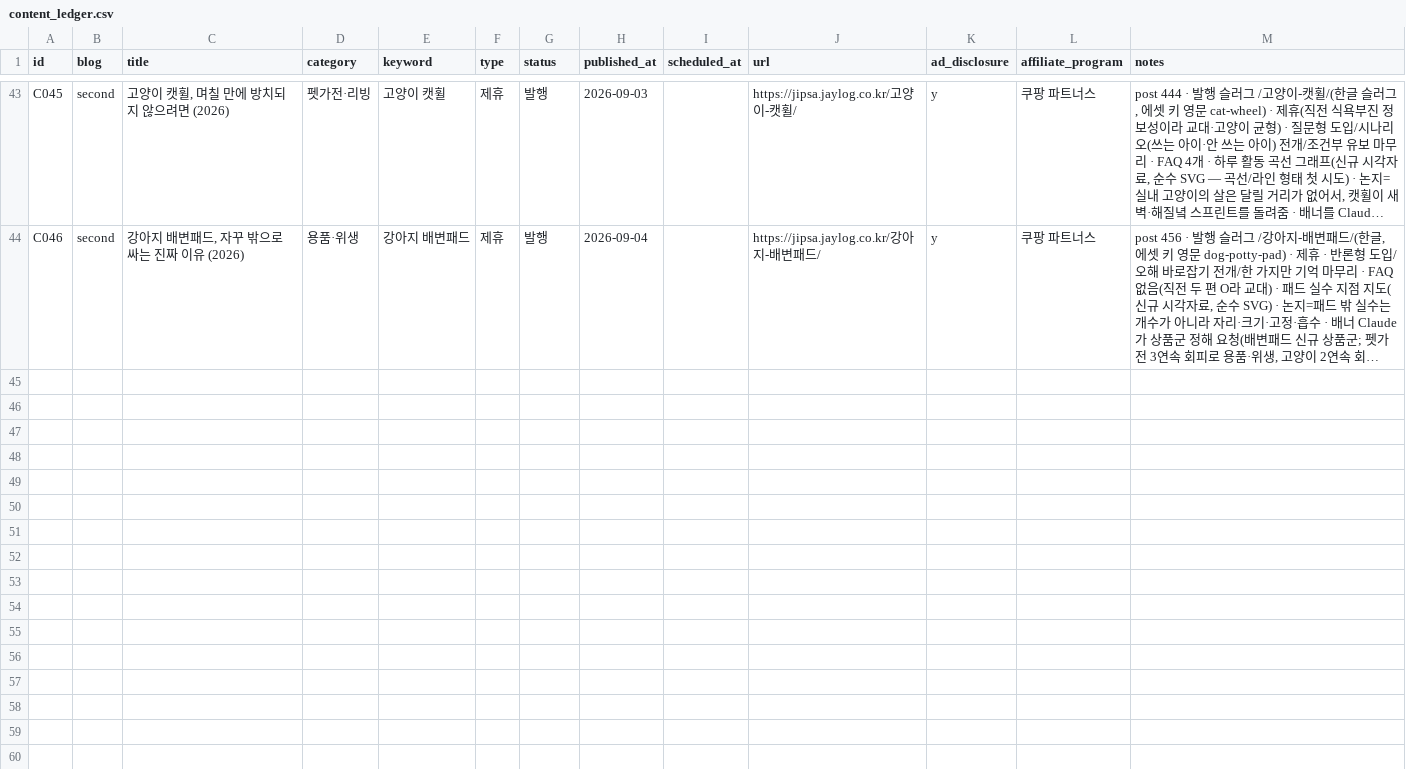
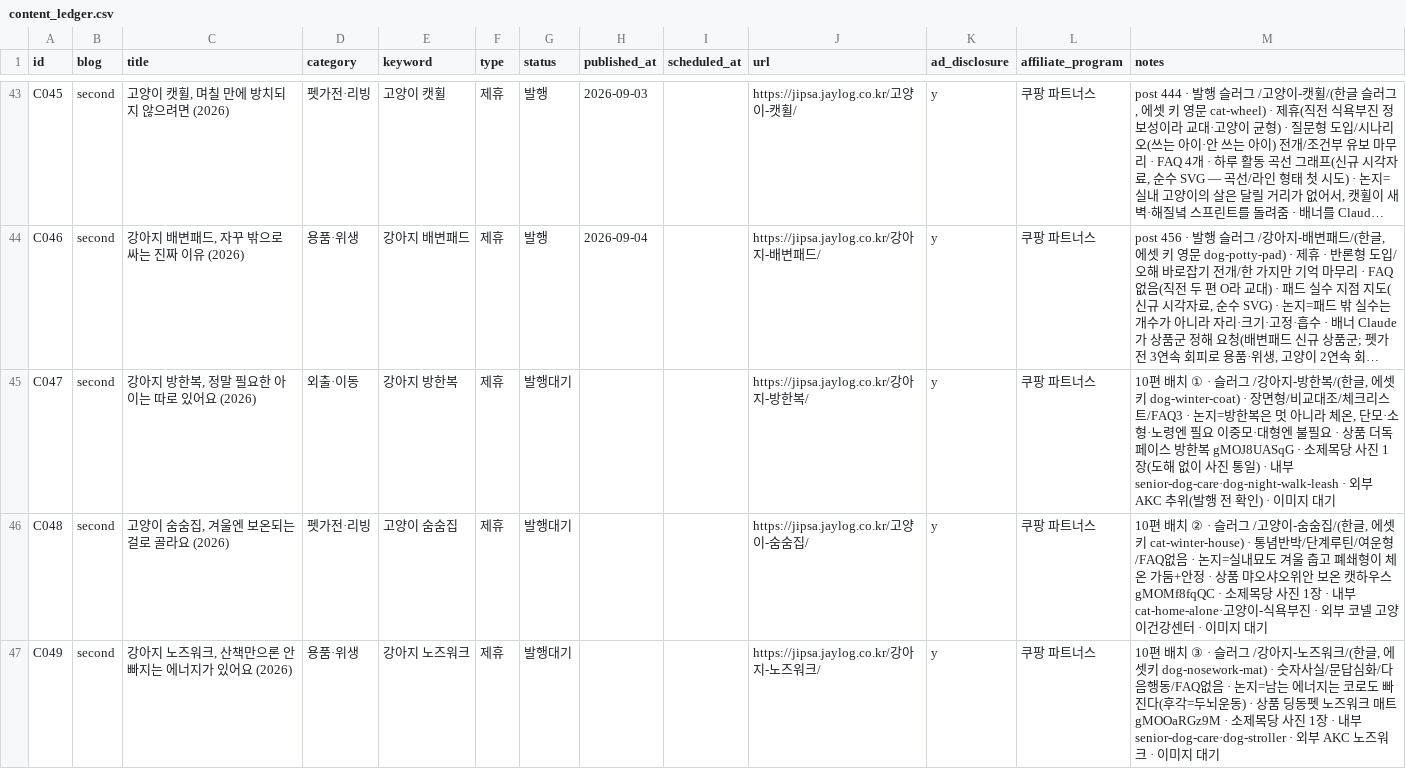
Before and after one commit to leejaemin18/blog-monetization, a CSV file: data/content_ledger.csv, drawn as a sheet; only a part is shown, gaps mark what is left out; long unchanged cells end in …; the diff names each change by its address in the sheet, - before the commit and + after, or states it on an @@ line.

```diff
--- a/data/content_ledger.csv
+++ b/data/content_ledger.csv
+row 45: C047 | second | 강아지 방한복, 정말 필요한 아이는 따로 있어요 (2026) | 외출·이동 | 강아지 방한복 | 제휴 | 발행대기 |  |  | https://jipsa.jaylog.co.kr/강아지-방한복/ | y | 쿠팡 파트너스 | 10편 배치 ① · 슬러그 /강아지-방한복/(한글, 에셋키 dog-winter-coat) · 장면형/비교대조/체크리스트/FAQ3 · 논지=방한복은 멋 아니라 체온, 단모·소형·노령엔 필요 이중모·대형엔 불필요 · 상품 더독페이스 방한복 gMOJ8UASqG · 소제목당 사진 1장(도해 없이 사진 통일) · 내부 senior-dog-care·dog-night-walk-leash · 외부 AKC 추위(발행 전 확인) · 이미지 대기
+row 46: C048 | second | 고양이 숨숨집, 겨울엔 보온되는 걸로 골라요 (2026) | 펫가전·리빙 | 고양이 숨숨집 | 제휴 | 발행대기 |  |  | https://jipsa.jaylog.co.kr/고양이-숨숨집/ | y | 쿠팡 파트너스 | 10편 배치 ② · 슬러그 /고양이-숨숨집/(한글, 에셋키 cat-winter-house) · 통념반박/단계루틴/여운형/FAQ없음 · 논지=실내묘도 겨울 춥고 폐쇄형이 체온 가둠+안정 · 상품 먀오샤오위안 보온 캣하우스 gMOMf8fqQC · 소제목당 사진 1장 · 내부 cat-home-alone·고양이-식욕부진 · 외부 코넬 고양이건강센터 · 이미지 대기
+row 47: C049 | second | 강아지 노즈워크, 산책만으론 안 빠지는 에너지가 있어요 (2026) | 용품·위생 | 강아지 노즈워크 | 제휴 | 발행대기 |  |  | https://jipsa.jaylog.co.kr/강아지-노즈워크/ | y | 쿠팡 파트너스 | 10편 배치 ③ · 슬러그 /강아지-노즈워크/(한글, 에셋키 dog-nosework-mat) · 숫자사실/문답심화/다음행동/FAQ없음 · 논지=남는 에너지는 코로도 빠진다(후각=두뇌운동) · 상품 딩동펫 노즈워크 매트 gMOOaRGz9M · 소제목당 사진 1장 · 내부 senior-dog-care·dog-stroller · 외부 AKC 노즈워크 · 이미지 대기
```
Also changed, not shown: 13 other files.
